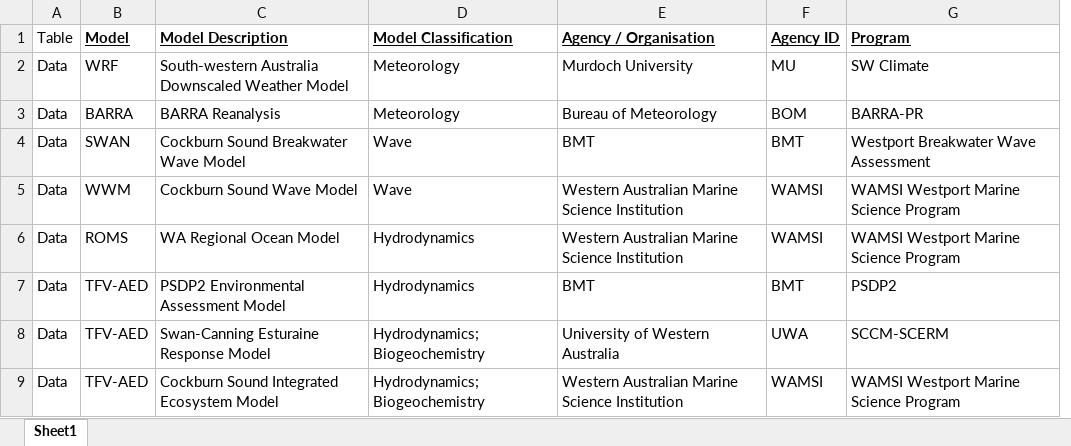
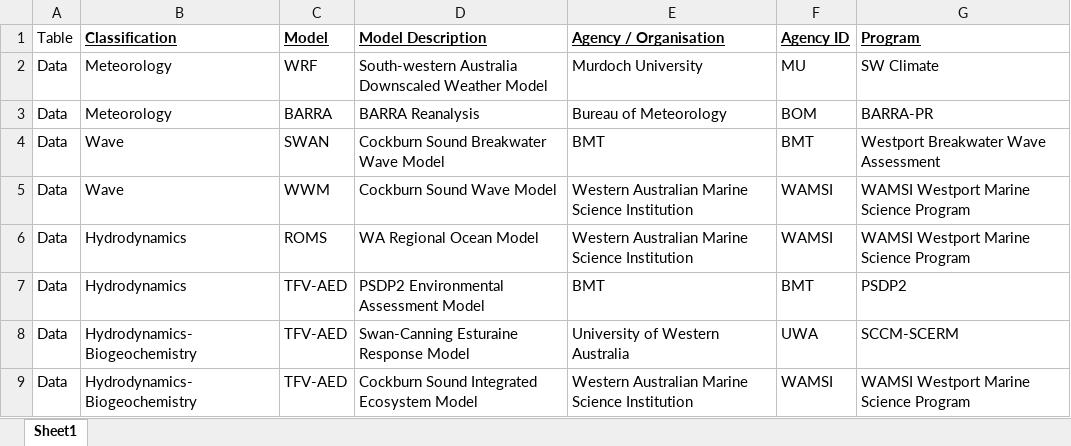
Before and after one commit to SEAF-CS/csiem-science, an Excel workbook: tables/CSIEM_Model_Catalogue_Extract.xlsx, sheet Sheet1, drawn as a sheet; only a part is shown; values as stored, in another font and other column widths than the file's, no borders; removed rows and columns are numbered as before the commit, all else as after; the diff names each change by its address in the sheet, - before the commit and + after, or states it on an @@ line.

Commit message:
Update CSIEM_Model_Catalogue_Extract.xlsx

```diff
--- a/tables/CSIEM_Model_Catalogue_Extract.xlsx (sheet Sheet1)
+++ b/tables/CSIEM_Model_Catalogue_Extract.xlsx (sheet Sheet1)
+column B (Classification), rows 2-9: Meteorology | Meteorology | Wave | Wave | Hydrodynamics | Hydrodynamics | Hydrodynamics-Biogeochemistry | Hydrodynamics-Biogeochemistry
-column D (Model Classification), rows 2-9: Meteorology | Meteorology | Wave | Wave | Hydrodynamics | Hydrodynamics | Hydrodynamics; Biogeochemistry | Hydrodynamics; Biogeochemistry
```
